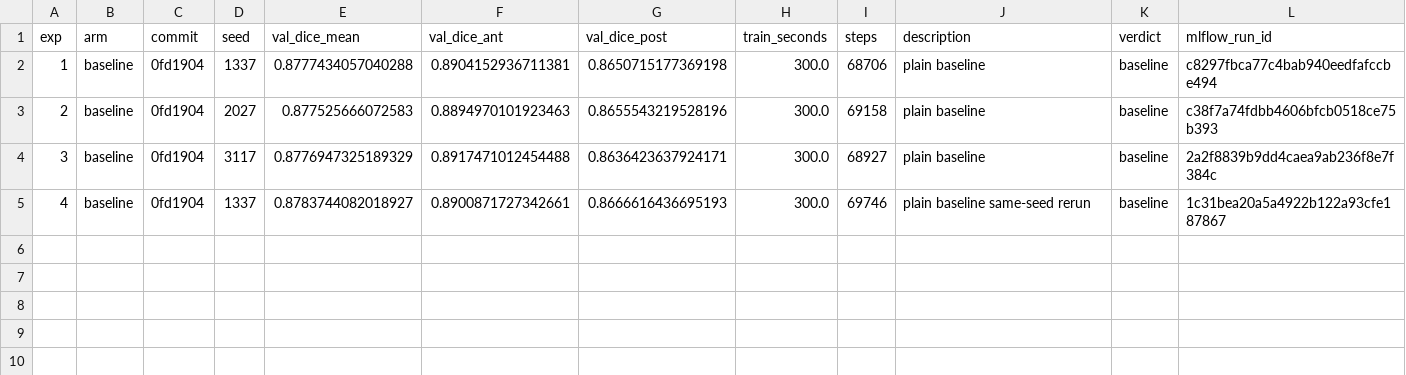
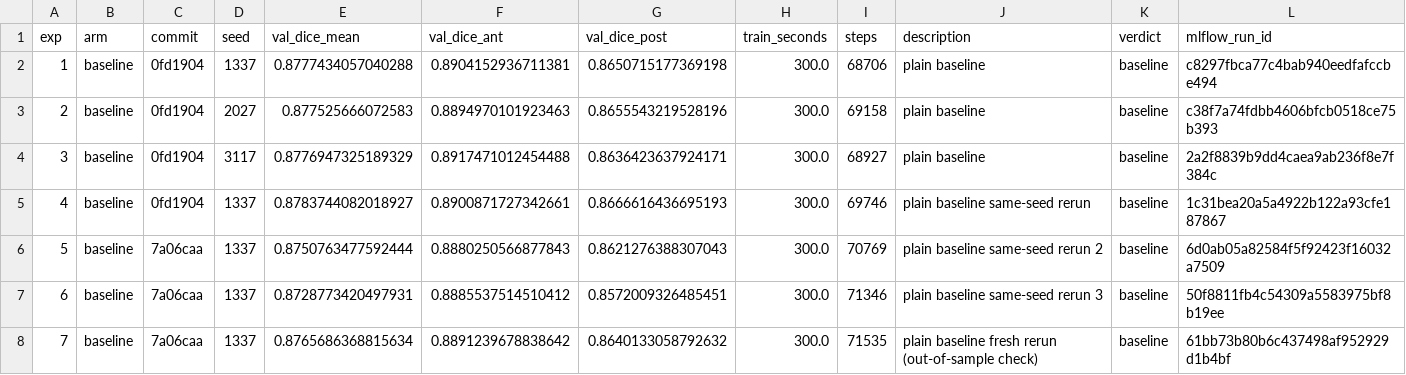
Before and after one commit to rgbussell/hippocampus-autoresearch, a TSV file: results.tsv, drawn as a sheet; the diff names each change by its address in the sheet, - before the commit and + after, or states it on an @@ line.

Commit message:
W2: keep threshold protocol v2 (same-seed calibration with margin, out-of-sample degeneracy check); baseline 0.878, threshold 0.011

```diff
--- a/results.tsv
+++ b/results.tsv
+row 6: 5 | baseline | 7a06caa | 1337 | 0.8750763477592444 | 0.8880250566877843 | 0.8621276388307043 | 300.0 | 70769 | plain baseline same-seed rerun 2 | baseline | 6d0ab05a82584f5f92423f16032a7509
+row 7: 6 | baseline | 7a06caa | 1337 | 0.8728773420497931 | 0.8885537514510412 | 0.8572009326485451 | 300.0 | 71346 | plain baseline same-seed rerun 3 | baseline | 50f8811fb4c54309a5583975bf8b19ee
+row 8: 7 | baseline | 7a06caa | 1337 | 0.8765686368815634 | 0.8891239678838642 | 0.8640133058792632 | 300.0 | 71535 | plain baseline fresh rerun (out-of-sample check) | baseline | 61bb73b80b6c437498af952929d1b4bf
```
Also changed, not shown: 7 other files.
